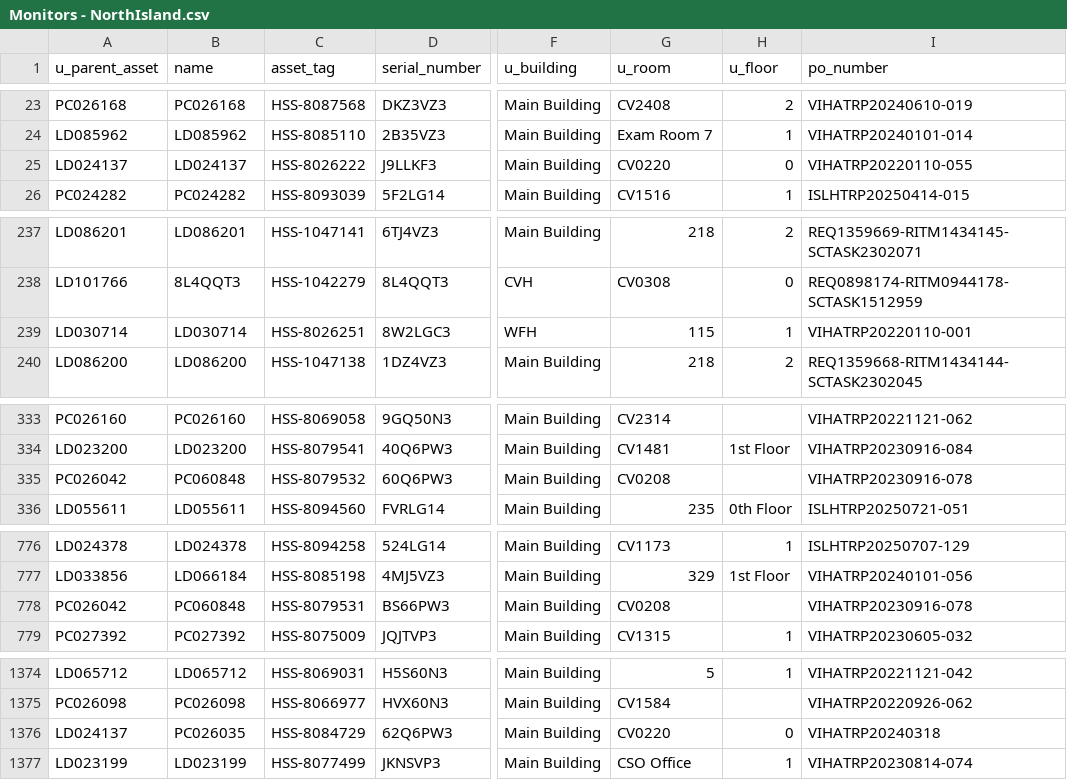
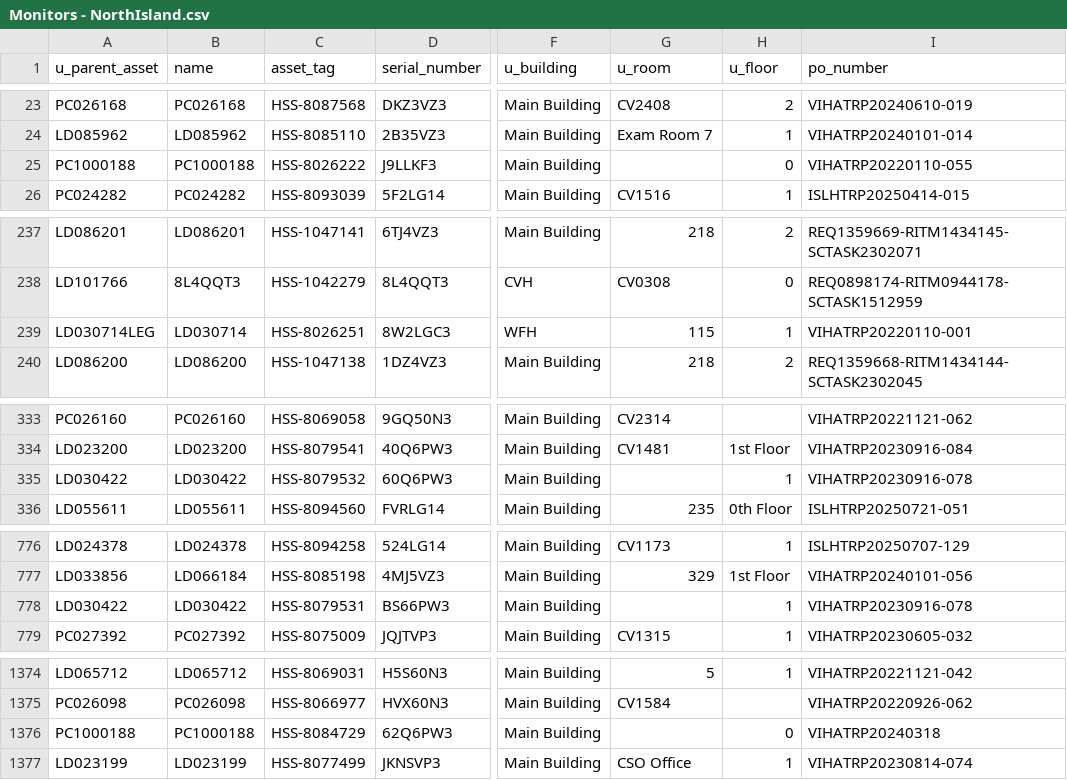
Before and after one commit to digbysa/New-Inventory-Tool, a CSV file: Data/NorthIsland/Monitors - NorthIsland.csv, drawn as a sheet; only a part is shown, gaps mark what is left out; the diff covers the shown part only; the diff names each change by its address in the sheet, - before the commit and + after, or states it on an @@ line.

```diff
--- a/Data/NorthIsland/Monitors - NorthIsland.csv
+++ b/Data/NorthIsland/Monitors - NorthIsland.csv
-A25 (u_parent_asset): LD024137
+A25 (u_parent_asset): PC1000188
-B25 (name): LD024137
+B25 (name): PC1000188
-G25 (u_room): CV0220
+G25 (u_room): (empty)
-A239 (u_parent_asset): LD030714
+A239 (u_parent_asset): LD030714LEG
-A335 (u_parent_asset): PC026042
+A335 (u_parent_asset): LD030422
-B335 (name): PC060848
+B335 (name): LD030422
-G335 (u_room): CV0208
+G335 (u_room): (empty)
-H335 (u_floor): (empty)
+H335 (u_floor): 1
-A778 (u_parent_asset): PC026042
+A778 (u_parent_asset): LD030422
-B778 (name): PC060848
+B778 (name): LD030422
-G778 (u_room): CV0208
+G778 (u_room): (empty)
-H778 (u_floor): (empty)
+H778 (u_floor): 1
-A1376 (u_parent_asset): LD024137
+A1376 (u_parent_asset): PC1000188
-B1376 (name): PC026035
+B1376 (name): PC1000188
-G1376 (u_room): CV0220
+G1376 (u_room): (empty)
```
Also changed, not shown: 4 edited cells elsewhere in this file, Data/CampbellRiver/Computers - CampbellRiver.csv, Data/Cowichan/Computers - Cowichan.csv, 11 other files.
